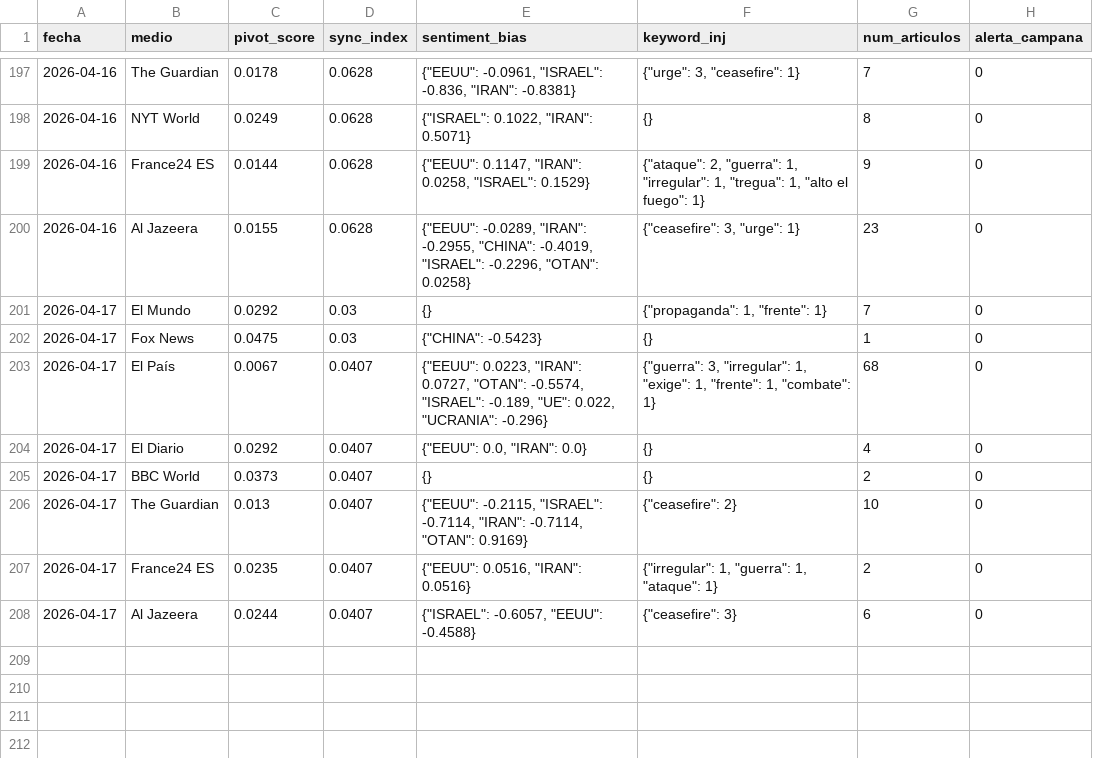
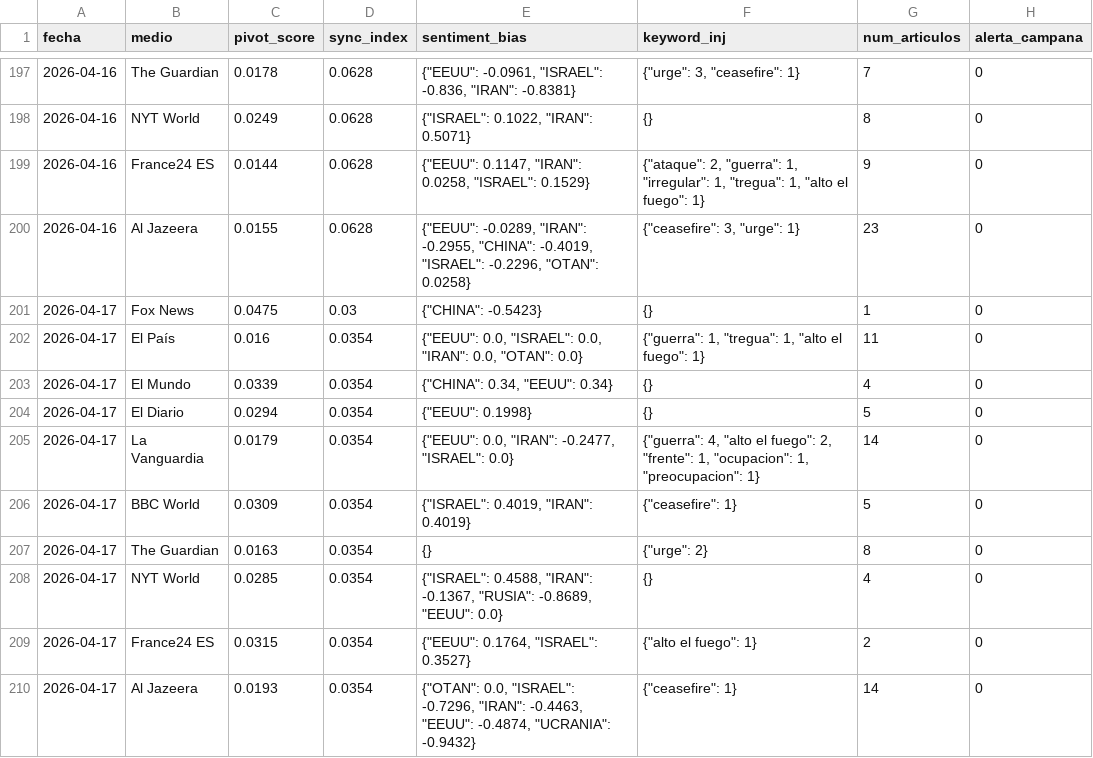
Before and after one commit to mcasrom/SIEG-Mani, a CSV file: data/kpis.csv, drawn as a sheet; only a part is shown, gaps mark what is left out.

Commit message:
MANI data 2026-04-17 09:10

```diff
--- a/data/kpis.csv
+++ b/data/kpis.csv
@@ -200,9 +200,11 @@ fecha,medio,pivot_score,sync_index,sentiment_bias,keyword_inj,num_articulos,aler
 2026-04-16,Al Jazeera,0.0155,0.0628,"{""EEUU"": -0.0289, ""IRAN"": -0.2955, ""CHINA"": -0.4019, ""ISRAEL"": -0.2296, ""OTAN"": 0.0258}","{""ceasefire"": 3, ""urge"": 1}",23,0
-2026-04-17,El Mundo,0.0292,0.03,{},"{""propaganda"": 1, ""frente"": 1}",7,0
 2026-04-17,Fox News,0.0475,0.03,"{""CHINA"": -0.5423}",{},1,0
-2026-04-17,El País,0.0067,0.0407,"{""EEUU"": 0.0223, ""IRAN"": 0.0727, ""OTAN"": -0.5574, ""ISRAEL"": -0.189, ""UE"": 0.022, ""UCRANIA"": -0.296}","{""guerra"": 3, ""irregular"": 1, ""exige"": 1, ""frente"": 1, ""combate"": 1}",68,0
-2026-04-17,El Diario,0.0292,0.0407,"{""EEUU"": 0.0, ""IRAN"": 0.0}",{},4,0
-2026-04-17,BBC World,0.0373,0.0407,{},{},2,0
-2026-04-17,The Guardian,0.013,0.0407,"{""EEUU"": -0.2115, ""ISRAEL"": -0.7114, ""IRAN"": -0.7114, ""OTAN"": 0.9169}","{""ceasefire"": 2}",10,0
-2026-04-17,France24 ES,0.0235,0.0407,"{""EEUU"": 0.0516, ""IRAN"": 0.0516}","{""irregular"": 1, ""guerra"": 1, ""ataque"": 1}",2,0
-2026-04-17,Al Jazeera,0.0244,0.0407,"{""ISRAEL"": -0.6057, ""EEUU"": -0.4588}","{""ceasefire"": 3}",6,0
+2026-04-17,El País,0.016,0.0354,"{""EEUU"": 0.0, ""ISRAEL"": 0.0, ""IRAN"": 0.0, ""OTAN"": 0.0}","{""guerra"": 1, ""tregua"": 1, ""alto el fuego"": 1}",11,0
+2026-04-17,El Mundo,0.0339,0.0354,"{""CHINA"": 0.34, ""EEUU"": 0.34}",{},4,0
+2026-04-17,El Diario,0.0294,0.0354,"{""EEUU"": 0.1998}",{},5,0
+2026-04-17,La Vanguardia,0.0179,0.0354,"{""EEUU"": 0.0, ""IRAN"": -0.2477, ""ISRAEL"": 0.0}","{""guerra"": 4, ""alto el fuego"": 2, ""frente"": 1, ""ocupacion"": 1, ""preocupacion"": 1}",14,0
+2026-04-17,BBC World,0.0309,0.0354,"{""ISRAEL"": 0.4019, ""IRAN"": 0.4019}","{""ceasefire"": 1}",5,0
+2026-04-17,The Guardian,0.0163,0.0354,{},"{""urge"": 2}",8,0
+2026-04-17,NYT World,0.0285,0.0354,"{""ISRAEL"": 0.4588, ""IRAN"": -0.1367, ""RUSIA"": -0.8689, ""EEUU"": 0.0}",{},4,0
+2026-04-17,France24 ES,0.0315,0.0354,"{""EEUU"": 0.1764, ""ISRAEL"": 0.3527}","{""alto el fuego"": 1}",2,0
+2026-04-17,Al Jazeera,0.0193,0.0354,"{""OTAN"": 0.0, ""ISRAEL"": -0.7296, ""IRAN"": -0.4463, ""EEUU"": -0.4874, ""UCRANIA"": -0.9432}","{""ceasefire"": 1}",14,0
```
Also changed, not shown: 2 other files.
